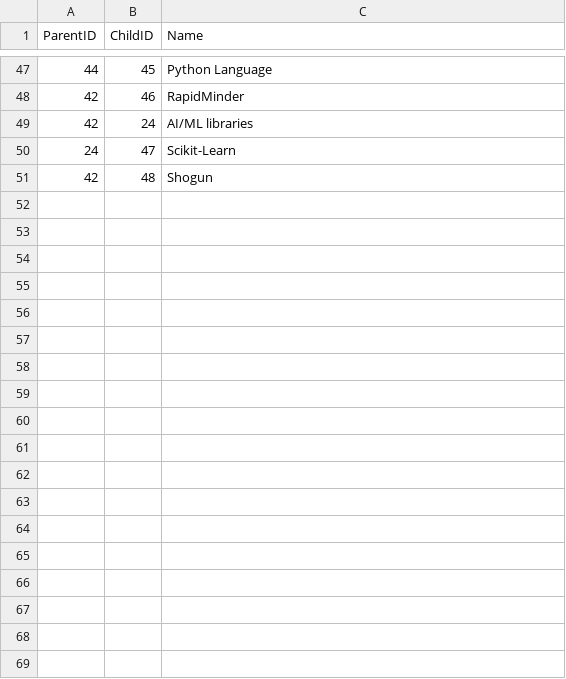
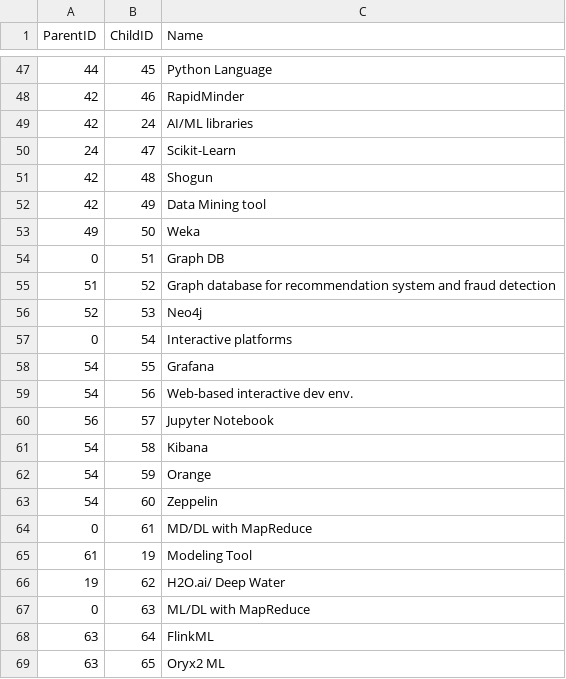
Before and after one commit to KSJangam/workflow_testing, a CSV file: output/out.csv, drawn as a sheet; only a part is shown, gaps mark what is left out.

Commit message:
output file created

```diff
--- a/output/out.csv
+++ b/output/out.csv
@@ -51 +51,19 @@ ParentID,ChildID,Name
 42,48,Shogun
+42,49,Data Mining tool
+49,50,Weka
+0,51,Graph DB
+51,52,Graph database for recommendation system and fraud detection
+52,53,Neo4j
+0,54,Interactive platforms
+54,55,Grafana
+54,56,Web-based interactive dev env.
+56,57,Jupyter Notebook
+54,58,Kibana
+54,59,Orange
+54,60,Zeppelin
+0,61,MD/DL with MapReduce
+61,19,Modeling Tool
+19,62,H2O.ai/ Deep Water
+0,63,ML/DL with MapReduce
+63,64,FlinkML
+63,65,Oryx2 ML
```
